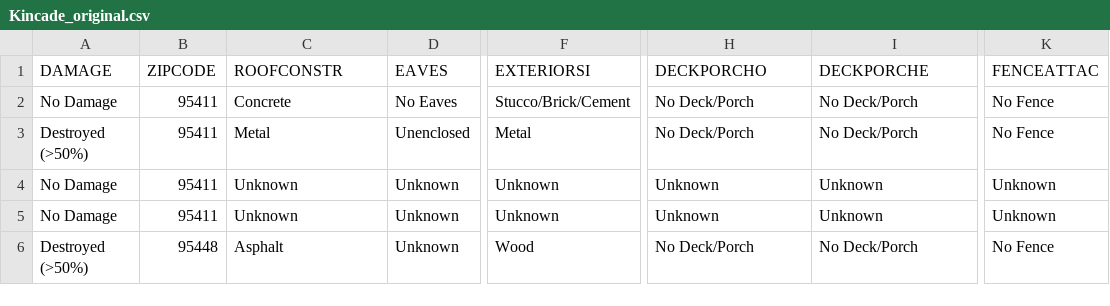
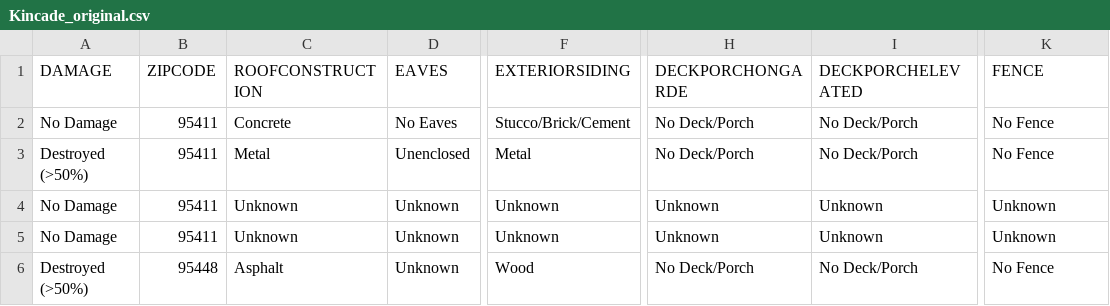
Before and after one commit to berkeley-firelab/DINS_data_analysis, a CSV file: data/WUI_fires/Kincade_original.csv, drawn as a sheet; only a part is shown, gaps mark what is left out; the diff names each change by its address in the sheet, - before the commit and + after, or states it on an @@ line.

```diff
--- a/data/WUI_fires/Kincade_original.csv
+++ b/data/WUI_fires/Kincade_original.csv
-C1: ROOFCONSTR
+C1: ROOFCONSTRUCTION
-F1: EXTERIORSI
+F1: EXTERIORSIDING
-H1: DECKPORCHO
+H1: DECKPORCHONGARDE
-I1: DECKPORCHE
+I1: DECKPORCHELEVATED
-K1: FENCEATTAC
+K1: FENCE
```
Also changed, not shown: data/WUI_fires/Glass_original.csv, data/WUI_fires/Thomas_original.csv, 12 other files.
